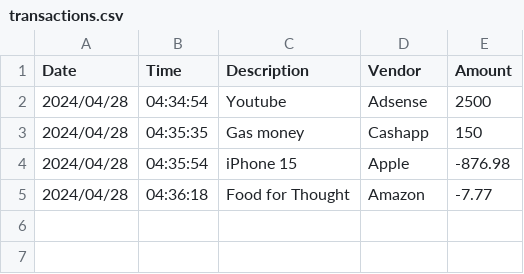
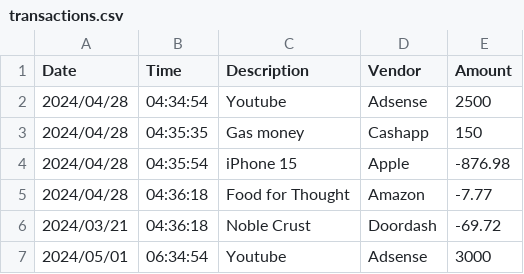
Before and after one commit to KailaTheeNgineer/AccountingLedgerApplication, a CSV file: src/main/resources/transactions.csv, drawn as a sheet.

```diff
--- a/src/main/resources/transactions.csv
+++ b/src/main/resources/transactions.csv
@@ -5 +5,3 @@
 2024/04/28 | 04:36:18 | Food for Thought | Amazon | -7.77
+2024/03/21 | 04:36:18 | Noble Crust | Doordash | -69.72
+2024/05/01 | 06:34:54 | Youtube  | Adsense | 3000
```
Also changed, not shown: 1 other file.
